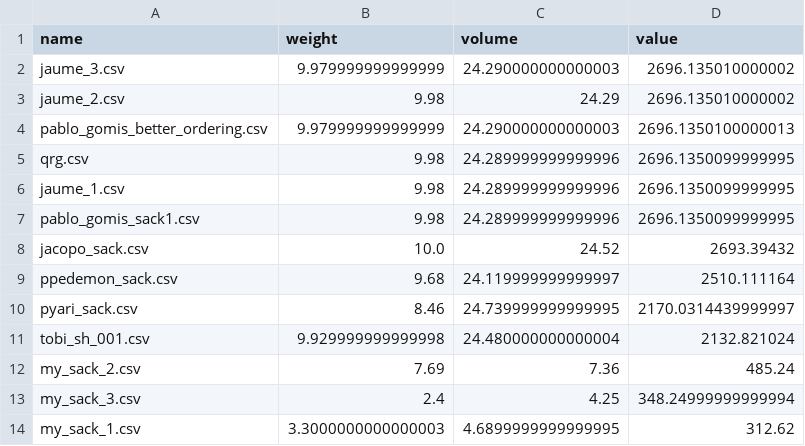
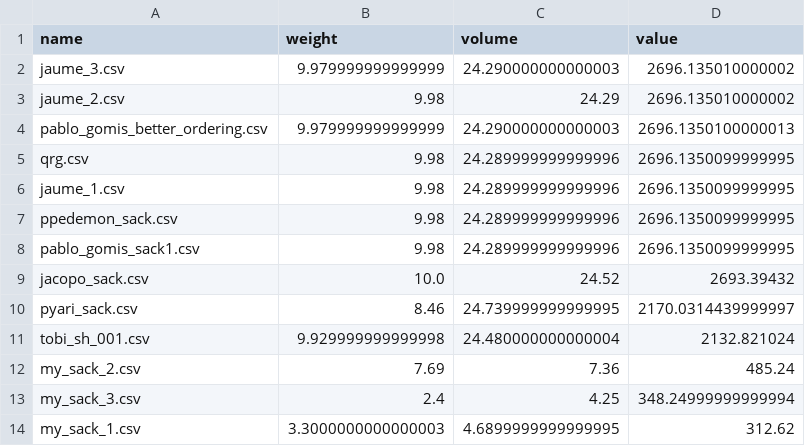
Before and after one commit to hectormirete/knapsack, a CSV file: results.csv, drawn as a sheet.

```diff
--- a/results.csv
+++ b/results.csv
@@ -6,5 +6,5 @@ qrg.csv,9.98,24.289999999999996,2696.1350099999995
 jaume_1.csv,9.98,24.289999999999996,2696.1350099999995
+ppedemon_sack.csv,9.98,24.289999999999996,2696.1350099999995
 pablo_gomis_sack1.csv,9.98,24.289999999999996,2696.1350099999995
 jacopo_sack.csv,10.0,24.52,2693.39432
-ppedemon_sack.csv,9.68,24.119999999999997,2510.111164
 pyari_sack.csv,8.46,24.739999999999995,2170.0314439999997
```
Also changed, not shown: 1 other file.
